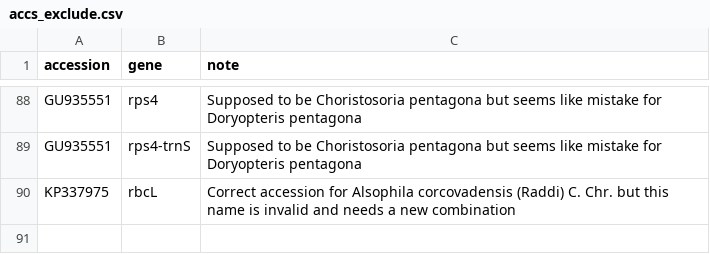
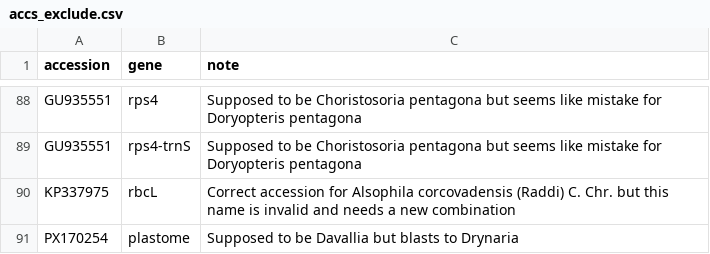
Before and after one commit to fernphy/ftol, a CSV file: _targets/user/data_raw/accs_exclude.csv, drawn as a sheet; only a part is shown, gaps mark what is left out.

Commit message:
Update accs to exclude

```diff
--- a/_targets/user/data_raw/accs_exclude.csv
+++ b/_targets/user/data_raw/accs_exclude.csv
@@ -90 +90,2 @@ GU935551,rps4-trnS,Supposed to be Choristosoria pentagona but seems like mistake
 KP337975,rbcL,Correct accession for Alsophila corcovadensis (Raddi) C. Chr. but this name is invalid and needs a new combination
+PX170254,plastome,Supposed to be Davallia but blasts to Drynaria
```
